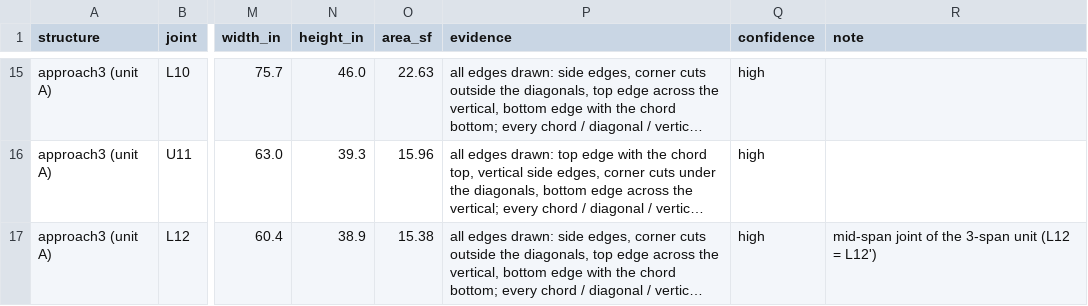
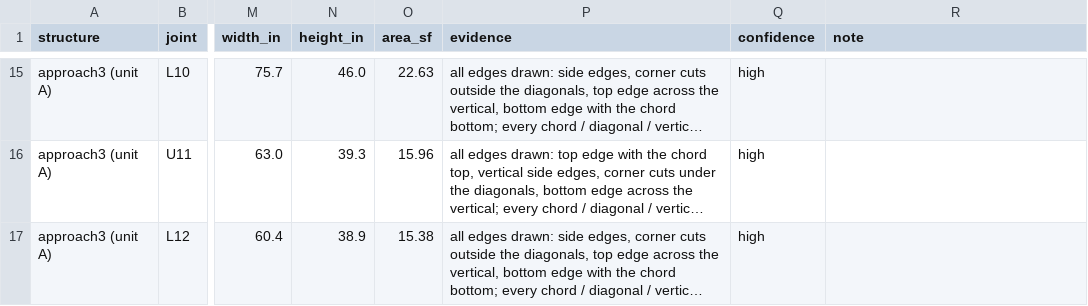
Before and after one commit to jefswat/Steel-Bridge-Bim, a CSV file: docs/plan-data/ptc-delaware-river/connections/gusset-outlines.csv, drawn as a sheet; only a part is shown, gaps mark what is left out; long unchanged cells end in …; the diff covers the shown part only; the diff names each change by its address in the sheet, - before the commit and + after, or states it on an @@ line.

```diff
--- a/docs/plan-data/ptc-delaware-river/connections/gusset-outlines.csv
+++ b/docs/plan-data/ptc-delaware-river/connections/gusset-outlines.csv
-R17 (note): mid-span joint of the 3-span unit (L12 = L12')
+R17 (note): (empty)
```
Also changed, not shown: 1 added row elsewhere in this file.
